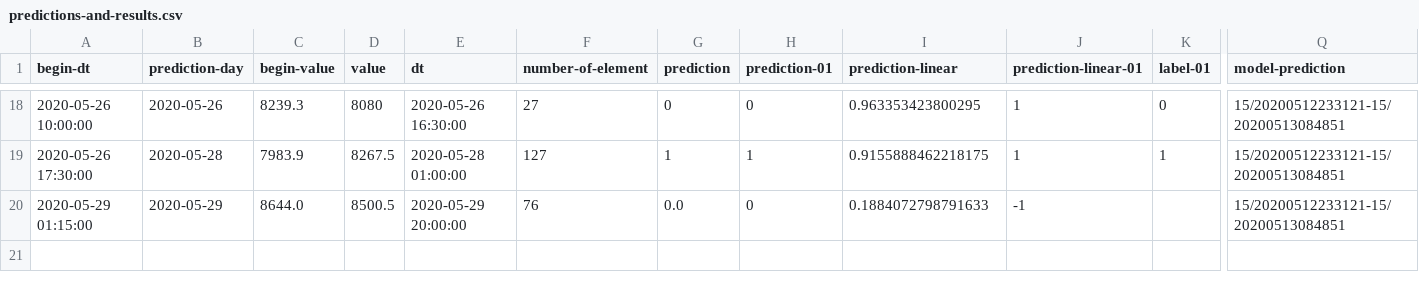
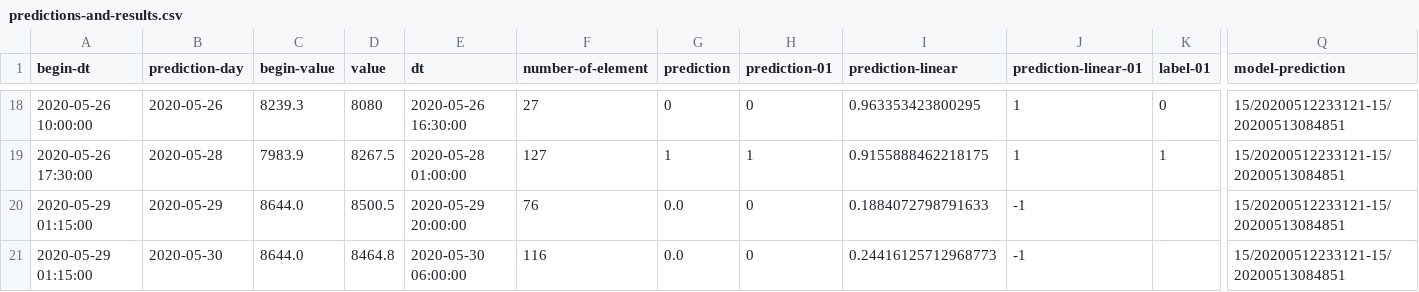
Before and after one commit to md-ov/cryptos, a CSV file: sryptosbt/src/main/resources/histories/predictions-and-results.csv, drawn as a sheet; only a part is shown, gaps mark what is left out; rows hold the shown columns only; the diff names each change by its address in the sheet, - before the commit and + after, or states it on an @@ line.

Commit message:
updates

```diff
--- a/sryptosbt/src/main/resources/histories/predictions-and-results.csv
+++ b/sryptosbt/src/main/resources/histories/predictions-and-results.csv
+row 21: 2020-05-29 01:15:00 | 2020-05-30 | 8644.0 | 8464.8 | 2020-05-30 06:00:00 | 116 | 0.0 | 0 | 0.24416125712968773 | -1 |  | 15/20200512233121-15/20200513084851
```
